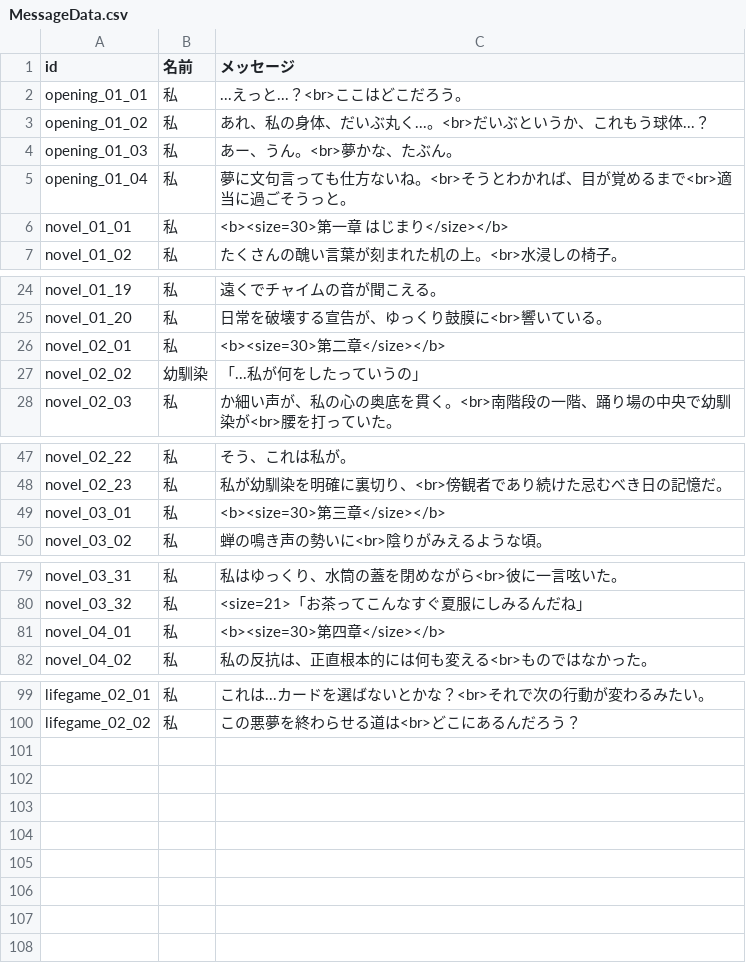
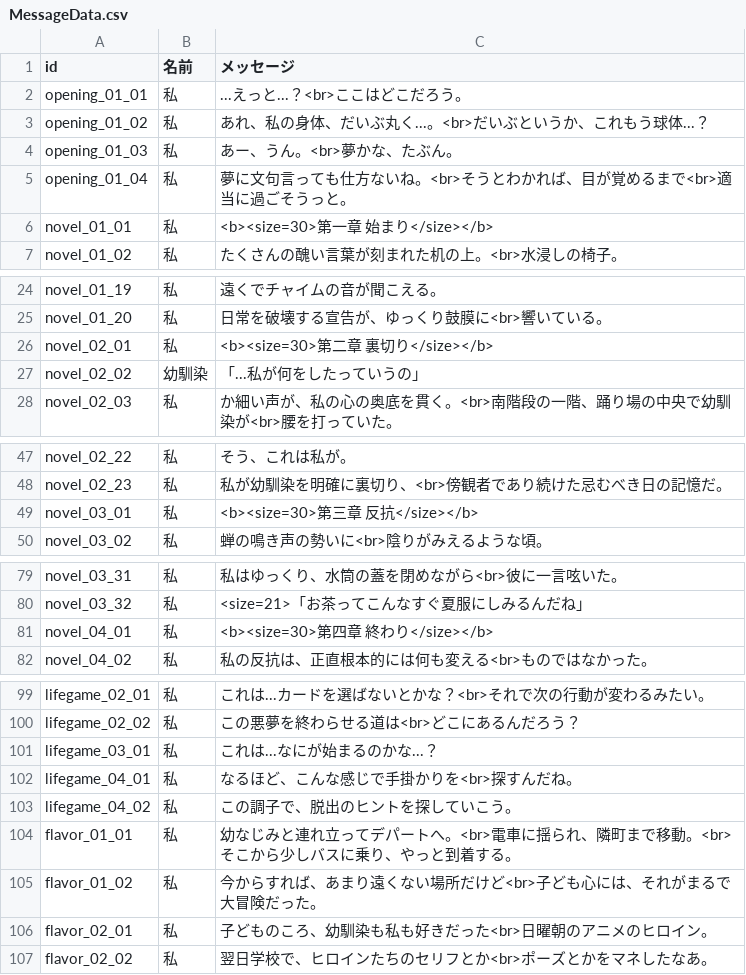
Before and after one commit to AndanteTribe/WhiteWorld, a CSV file: src/WhiteWorld.Unity/Assets/Downloads/CsvData/MessageData.csv, drawn as a sheet; only a part is shown, gaps mark what is left out.

```diff
--- a/src/WhiteWorld.Unity/Assets/Downloads/CsvData/MessageData.csv
+++ b/src/WhiteWorld.Unity/Assets/Downloads/CsvData/MessageData.csv
@@ -5,3 +5,3 @@ opening_01_03,私,あー、うん。<br>夢かな、たぶん。
 opening_01_04,私,夢に文句言っても仕方ないね。<br>そうとわかれば、目が覚めるまで<br>適当に過ごそうっと。
-novel_01_01,私,<b><size=30>第一章　はじまり</size></b>
+novel_01_01,私,<b><size=30>第一章　始まり</size></b>
 novel_01_02,私,たくさんの醜い言葉が刻まれた机の上。<br>水浸しの椅子。
@@ -25,3 +25,3 @@ novel_01_19,私,遠くでチャイムの音が聞こえる。
 novel_01_20,私,日常を破壊する宣告が、ゆっくり鼓膜に<br>響いている。
-novel_02_01,私,<b><size=30>第二章</size></b>
+novel_02_01,私,<b><size=30>第二章　裏切り</size></b>
 novel_02_02,幼馴染,「...私が何をしたっていうの」
@@ -48,3 +48,3 @@ novel_02_22,私,そう、これは私が。
 novel_02_23,私,私が幼馴染を明確に裏切り、<br>傍観者であり続けた忌むべき日の記憶だ。
-novel_03_01,私,<b><size=30>第三章</size></b>
+novel_03_01,私,<b><size=30>第三章　反抗</size></b>
 novel_03_02,私,蝉の鳴き声の勢いに<br>陰りがみえるような頃。
@@ -80,3 +80,3 @@ novel_03_31,私,私はゆっくり、水筒の蓋を閉めながら<br>彼に一
 novel_03_32,私,<size=21>「お茶ってこんなすぐ夏服にしみるんだね」
-novel_04_01,私,<b><size=30>第四章</size></b>
+novel_04_01,私,<b><size=30>第四章　終わり</size></b>
 novel_04_02,私,私の反抗は、正直根本的には何も変える<br>ものではなかった。
@@ -100 +100,8 @@ lifegame_02_01,私,これは...カードを選ばないとかな？<br>それで
 lifegame_02_02,私,この悪夢を終わらせる道は<br>どこにあるんだろう？
+lifegame_03_01,私,これは...なにが始まるのかな...？
+lifegame_04_01,私,なるほど、こんな感じで手掛かりを<br>探すんだね。
+lifegame_04_02,私,この調子で、脱出のヒントを探していこう。
+flavor_01_01,私,幼なじみと連れ立ってデパートへ。<br>電車に揺られ、隣町まで移動。<br>そこから少しバスに乗り、やっと到着する。
+flavor_01_02,私,今からすれば、あまり遠くない場所だけど<br>子ども心には、それがまるで大冒険だった。
+flavor_02_01,私,子どものころ、幼馴染も私も好きだった<br>日曜朝のアニメのヒロイン。
+flavor_02_02,私,翌日学校で、ヒロインたちのセリフとか<br>ポーズとかをマネしたなあ。
```
Also changed, not shown: 25 other files.
